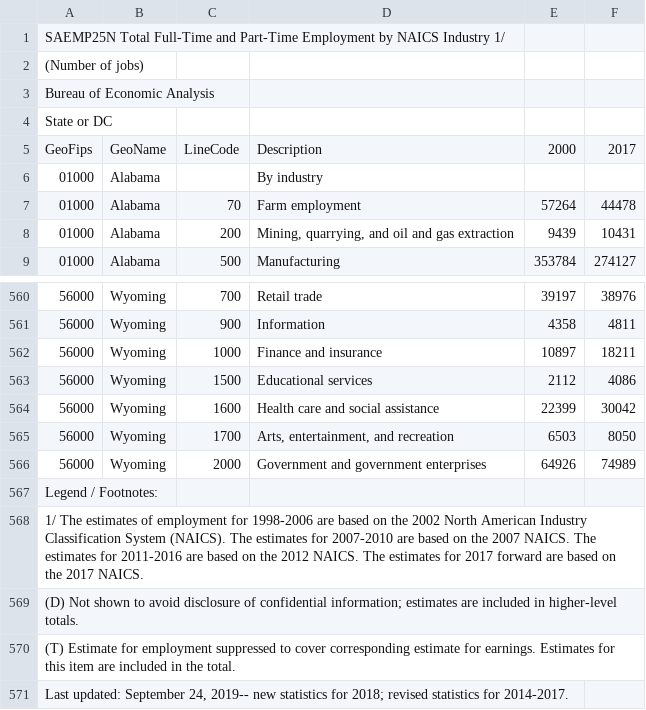
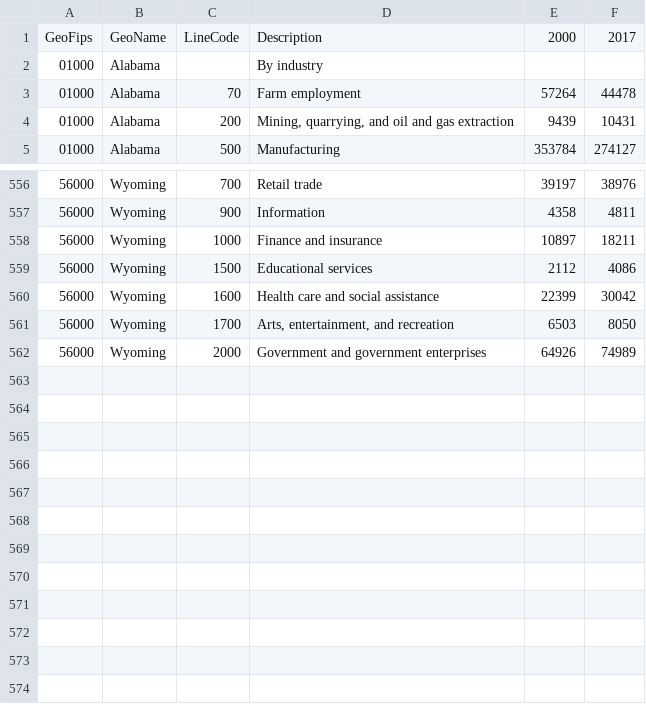
Before and after one commit to JSerr2/DAP_local_pset1, a CSV file: SAEMP25N by industry.csv, drawn as a sheet; only a part is shown, gaps mark what is left out; the diff names each change by its address in the sheet, - before the commit and + after, or states it on an @@ line.

```diff
--- a/SAEMP25N by industry.csv
+++ b/SAEMP25N by industry.csv
-row 1: SAEMP25N Total Full-Time and Part-Time Employment by NAICS Industry 1/
-row 2: (Number of jobs)
-row 3: Bureau of Economic Analysis
-row 4: State or DC
-row 567: Legend / Footnotes:
-row 568: 1/ The estimates of employment for 1998-2006 are based on the 2002 North American Industry Classification System (NAICS). The estimates for 2007-2010 are based on the 2007 NAICS. The estimates for 2011-2016 are based on the 2012 NAICS. The estimates for 2017 forward are based on the 2017 NAICS.
-row 569: (D) Not shown to avoid disclosure of confidential information; estimates are included in higher-level totals.
-row 570: (T) Estimate for employment suppressed to cover corresponding estimate for earnings. Estimates for this item are included in the total.
-row 571: Last updated: September 24, 2019-- new statistics for 2018; revised statistics for 2014-2017.
```
Also changed, not shown: SAEMP25N total.csv, 2 other files.
